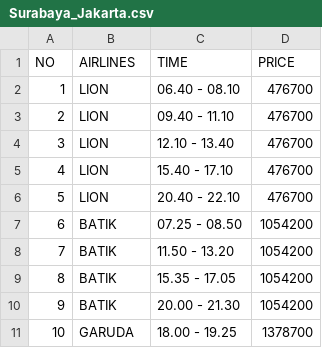
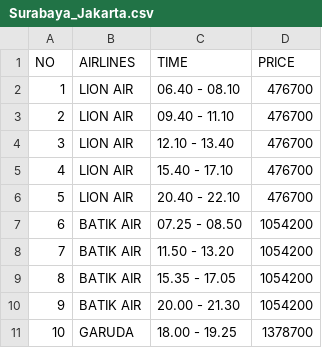
Before and after one commit to farhanamazaya/Pemesanan-Tiket-Pesawat, a CSV file: Surabaya_Jakarta.csv, drawn as a sheet.

Commit message:
Update Surabaya_Jakarta.csv

```diff
--- a/Surabaya_Jakarta.csv
+++ b/Surabaya_Jakarta.csv
@@ -1,11 +1,11 @@
 NO,AIRLINES,TIME,PRICE
-1,LION,06.40 - 08.10,476700
-2,LION,09.40 - 11.10,476700
-3,LION,12.10 - 13.40,476700
-4,LION,15.40 - 17.10,476700
-5,LION,20.40 - 22.10,476700
-6,BATIK,07.25 - 08.50,1054200
-7,BATIK,11.50 - 13.20,1054200
-8,BATIK,15.35 - 17.05,1054200
-9,BATIK,20.00 - 21.30,1054200
+1,LION AIR,06.40 - 08.10,476700
+2,LION AIR,09.40 - 11.10,476700
+3,LION AIR,12.10 - 13.40,476700
+4,LION AIR,15.40 - 17.10,476700
+5,LION AIR,20.40 - 22.10,476700
+6,BATIK AIR,07.25 - 08.50,1054200
+7,BATIK AIR,11.50 - 13.20,1054200
+8,BATIK AIR,15.35 - 17.05,1054200
+9,BATIK AIR,20.00 - 21.30,1054200
 10,GARUDA,18.00 - 19.25,1378700
```
